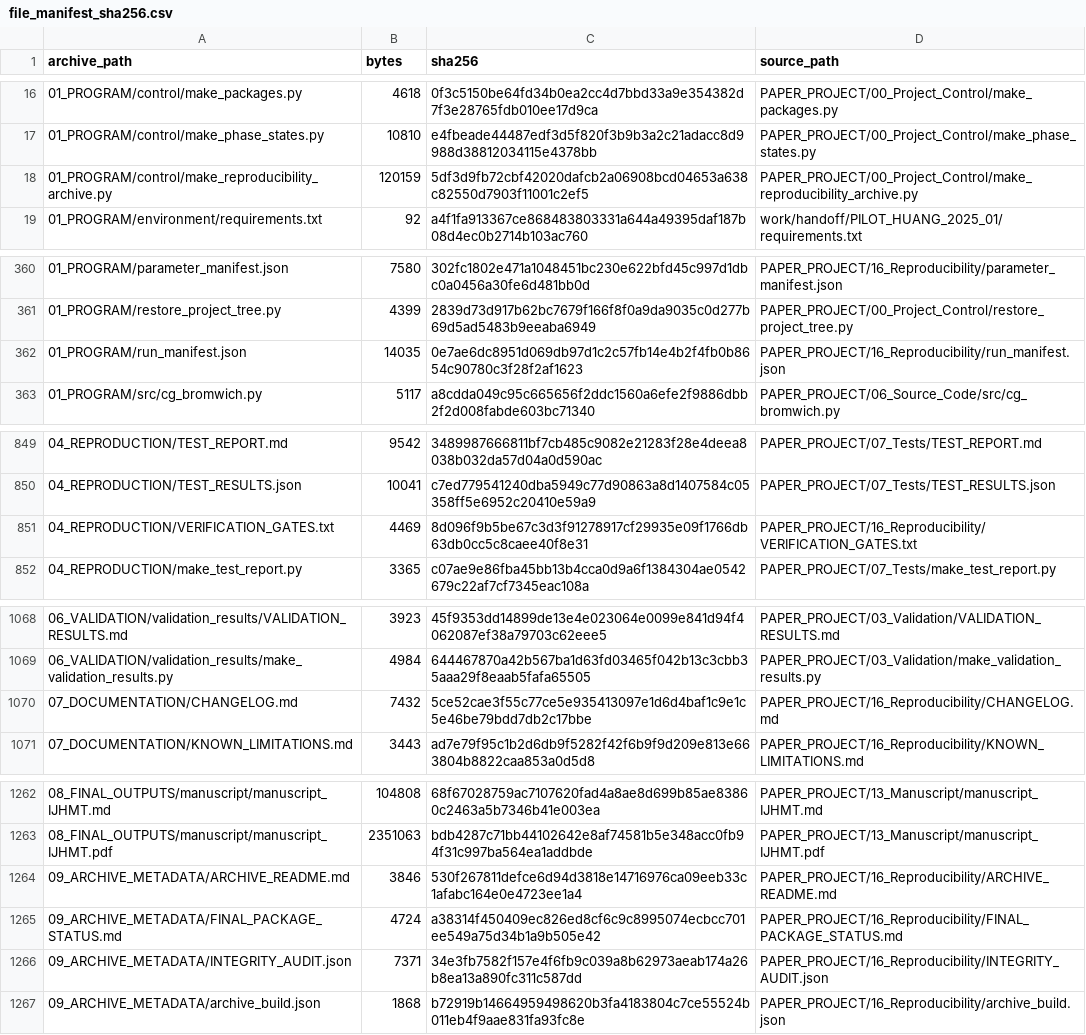
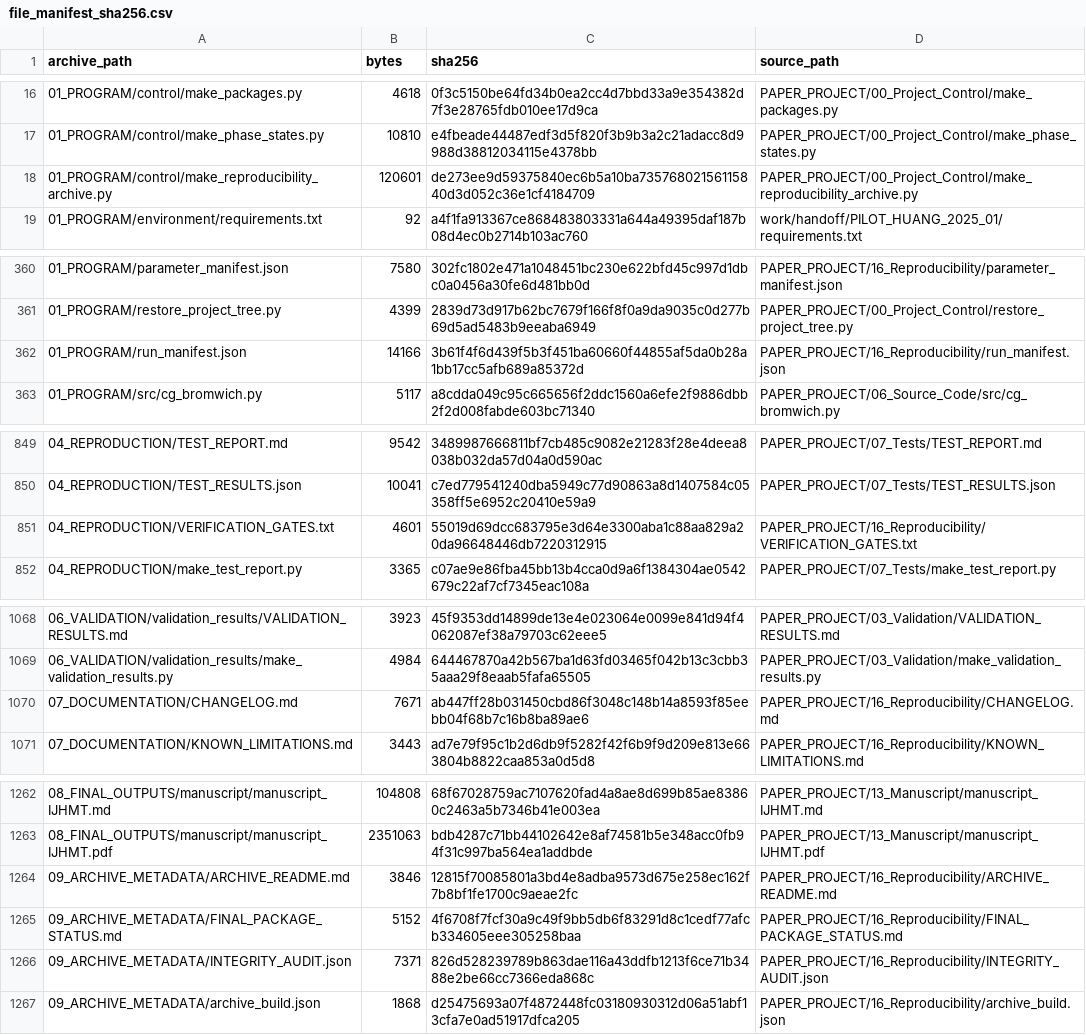
Before and after one commit to vipin-oss/le, a CSV file: PAPER_PROJECT/16_Reproducibility/file_manifest_sha256.csv, drawn as a sheet; only a part is shown, gaps mark what is left out; the diff covers the shown part only.

Commit message:
Phase 11: FINAL_PACKAGE_STATUS counts made self-consistent (archive_build.json is authoritative)
Co-authored-by: arena-agent <297053741+arena-agent@users.noreply.github.com>

```diff
--- a/PAPER_PROJECT/16_Reproducibility/file_manifest_sha256.csv
+++ b/PAPER_PROJECT/16_Reproducibility/file_manifest_sha256.csv
@@ -17,3 +17,3 @@ archive_path,bytes,sha256,source_path
 01_PROGRAM/control/make_phase_states.py,10810,e4fbeade44487edf3d5f820f3b9b3a2c21adacc8d9988d38812034115e4378bb,PAPER_PROJECT/00_Project_Control/make_phase_states.py
-01_PROGRAM/control/make_reproducibility_archive.py,120159,5df3d9fb72cbf42020dafcb2a06908bcd04653a638c82550d7903f11001c2ef5,PAPER_PROJECT/00_Project_Control/make_reproducibility_archive.py
+01_PROGRAM/control/make_reproducibility_archive.py,120601,de273ee9d59375840ec6b5a10ba73576802156115840d3d052c36e1cf4184709,PAPER_PROJECT/00_Project_Control/make_reproducibility_archive.py
 01_PROGRAM/environment/requirements.txt,92,a4f1fa913367ce868483803331a644a49395daf187b08d4ec0b2714b103ac760,work/handoff/PILOT_HUANG_2025_01/requirements.txt
@@ -361,3 +361,3 @@ archive_path,bytes,sha256,source_path
 01_PROGRAM/restore_project_tree.py,4399,2839d73d917b62bc7679f166f8f0a9da9035c0d277b69d5ad5483b9eeaba6949,PAPER_PROJECT/00_Project_Control/restore_project_tree.py
-01_PROGRAM/run_manifest.json,14035,0e7ae6dc8951d069db97d1c2c57fb14e4b2f4fb0b8654c90780c3f28f2af1623,PAPER_PROJECT/16_Reproducibility/run_manifest.json
+01_PROGRAM/run_manifest.json,14166,3b61f4f6d439f5b3f451ba60660f44855af5da0b28a1bb17cc5afb689a85372d,PAPER_PROJECT/16_Reproducibility/run_manifest.json
 01_PROGRAM/src/cg_bromwich.py,5117,a8cdda049c95c665656f2ddc1560a6efe2f9886dbb2f2d008fabde603bc71340,PAPER_PROJECT/06_Source_Code/src/cg_bromwich.py
@@ -850,3 +850,3 @@ archive_path,bytes,sha256,source_path
 04_REPRODUCTION/TEST_RESULTS.json,10041,c7ed779541240dba5949c77d90863a8d1407584c05358ff5e6952c20410e59a9,PAPER_PROJECT/07_Tests/TEST_RESULTS.json
-04_REPRODUCTION/VERIFICATION_GATES.txt,4469,8d096f9b5be67c3d3f91278917cf29935e09f1766db63db0cc5c8caee40f8e31,PAPER_PROJECT/16_Reproducibility/VERIFICATION_GATES.txt
+04_REPRODUCTION/VERIFICATION_GATES.txt,4601,55019d69dcc683795e3d64e3300aba1c88aa829a20da96648446db7220312915,PAPER_PROJECT/16_Reproducibility/VERIFICATION_GATES.txt
 04_REPRODUCTION/make_test_report.py,3365,c07ae9e86fba45bb13b4cca0d9a6f1384304ae0542679c22af7cf7345eac108a,PAPER_PROJECT/07_Tests/make_test_report.py
@@ -1069,3 +1069,3 @@ archive_path,bytes,sha256,source_path
 06_VALIDATION/validation_results/make_validation_results.py,4984,644467870a42b567ba1d63fd03465f042b13c3cbb35aaa29f8eaab5fafa65505,PAPER_PROJECT/03_Validation/make_validation_results.py
-07_DOCUMENTATION/CHANGELOG.md,7432,5ce52cae3f55c77ce5e935413097e1d6d4baf1c9e1c5e46be79bdd7db2c17bbe,PAPER_PROJECT/16_Reproducibility/CHANGELOG.md
+07_DOCUMENTATION/CHANGELOG.md,7671,ab447ff28b031450cbd86f3048c148b14a8593f85eebb04f68b7c16b8ba89ae6,PAPER_PROJECT/16_Reproducibility/CHANGELOG.md
 07_DOCUMENTATION/KNOWN_LIMITATIONS.md,3443,ad7e79f95c1b2d6db9f5282f42f6b9f9d209e813e663804b8822caa853a0d5d8,PAPER_PROJECT/16_Reproducibility/KNOWN_LIMITATIONS.md
@@ -1263,5 +1263,5 @@ archive_path,bytes,sha256,source_path
 08_FINAL_OUTPUTS/manuscript/manuscript_IJHMT.pdf,2351063,bdb4287c71bb44102642e8af74581b5e348acc0fb94f31c997ba564ea1addbde,PAPER_PROJECT/13_Manuscript/manuscript_IJHMT.pdf
-09_ARCHIVE_METADATA/ARCHIVE_README.md,3846,530f267811defce6d94d3818e14716976ca09eeb33c1afabc164e0e4723ee1a4,PAPER_PROJECT/16_Reproducibility/ARCHIVE_README.md
-09_ARCHIVE_METADATA/FINAL_PACKAGE_STATUS.md,4724,a38314f450409ec826ed8cf6c9c8995074ecbcc701ee549a75d34b1a9b505e42,PAPER_PROJECT/16_Reproducibility/FINAL_PACKAGE_STATUS.md
-09_ARCHIVE_METADATA/INTEGRITY_AUDIT.json,7371,34e3fb7582f157e4f6fb9c039a8b62973aeab174a26b8ea13a890fc311c587dd,PAPER_PROJECT/16_Reproducibility/INTEGRITY_AUDIT.json
-09_ARCHIVE_METADATA/archive_build.json,1868,b72919b14664959498620b3fa4183804c7ce55524b011eb4f9aae831fa93fc8e,PAPER_PROJECT/16_Reproducibility/archive_build.json
+09_ARCHIVE_METADATA/ARCHIVE_README.md,3846,12815f70085801a3bd4e8adba9573d675e258ec162f7b8bf1fe1700c9aeae2fc,PAPER_PROJECT/16_Reproducibility/ARCHIVE_README.md
+09_ARCHIVE_METADATA/FINAL_PACKAGE_STATUS.md,5152,4f6708f7fcf30a9c49f9bb5db6f83291d8c1cedf77afcb334605eee305258baa,PAPER_PROJECT/16_Reproducibility/FINAL_PACKAGE_STATUS.md
+09_ARCHIVE_METADATA/INTEGRITY_AUDIT.json,7371,826d528239789b863dae116a43ddfb1213f6ce71b3488e2be66cc7366eda868c,PAPER_PROJECT/16_Reproducibility/INTEGRITY_AUDIT.json
+09_ARCHIVE_METADATA/archive_build.json,1868,d25475693a07f4872448fc03180930312d06a51abf13cfa7e0ad51917dfca205,PAPER_PROJECT/16_Reproducibility/archive_build.json
```
Also changed, not shown: 1 edited cell elsewhere in this file, 11 other files.
